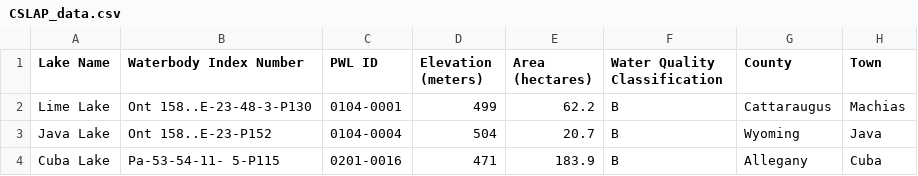
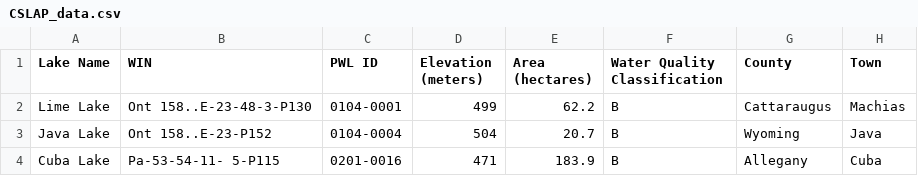
Before and after one commit to ryanvanmanen/NY-Query, a CSV file: CSLAP/CSLAP_data.csv, drawn as a sheet; only a part is shown; the diff names each change by its address in the sheet, - before the commit and + after, or states it on an @@ line.

Commit message:
Update CSLAP_data.csv

```diff
--- a/CSLAP/CSLAP_data.csv
+++ b/CSLAP/CSLAP_data.csv
-B1: Waterbody Index Number
+B1: WIN
```
